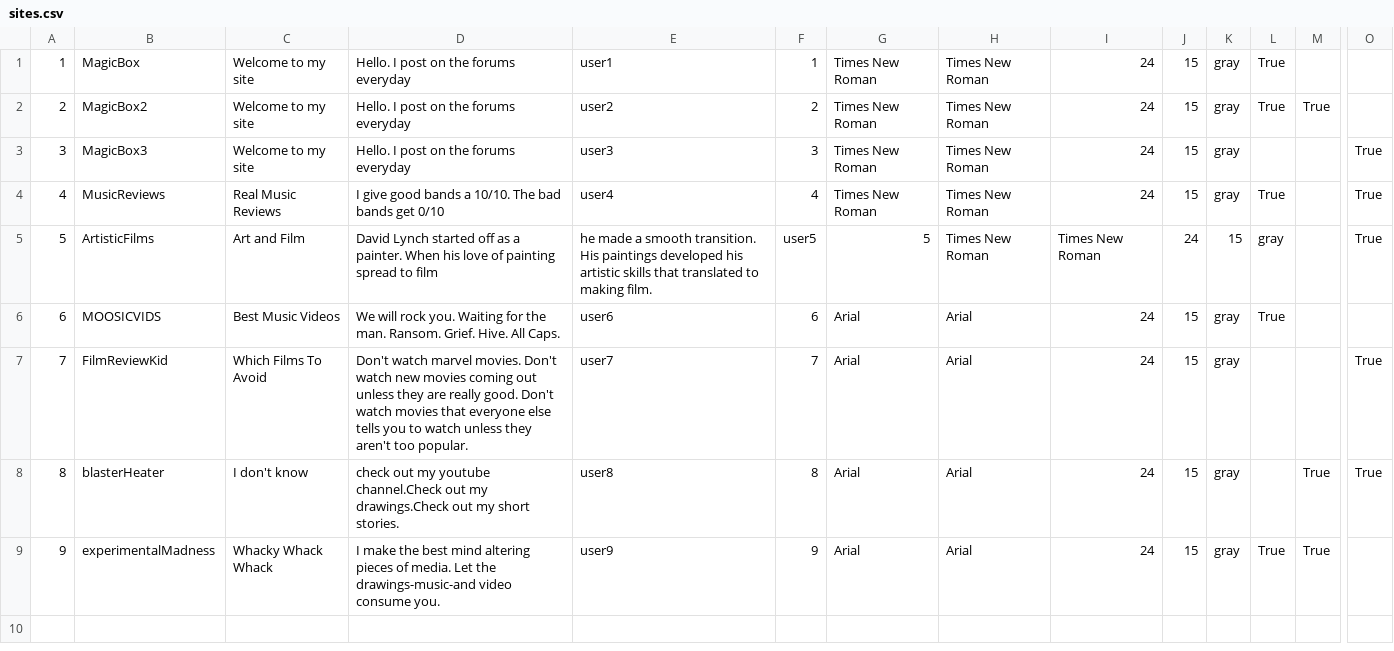
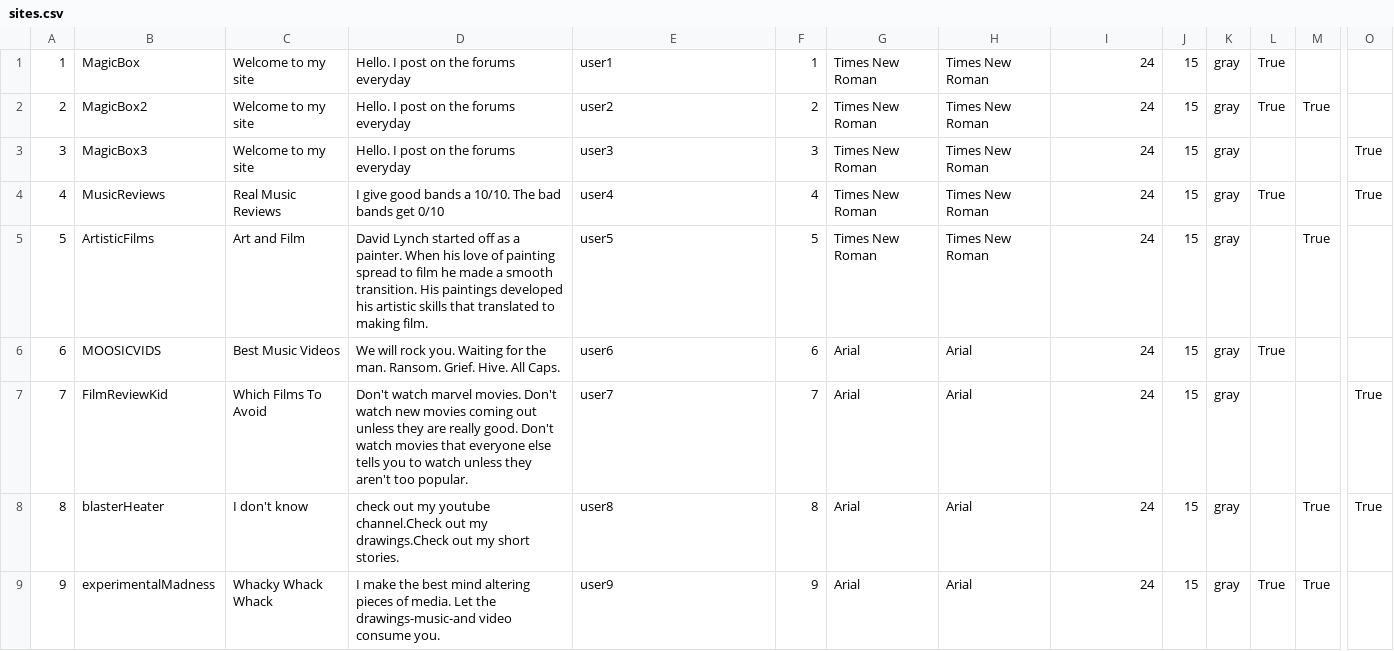
Before and after one commit to jacobferragut/diskanet, a CSV file: server/sites.csv, drawn as a sheet; only a part is shown, gaps mark what is left out; the diff names each change by its address in the sheet, - before the commit and + after, or states it on an @@ line.

```diff
--- a/server/sites.csv
+++ b/server/sites.csv
-D5: …to film
+D5: …to film he made a smooth transition. His paintings developed his artistic skills that translated to making film.
-E5: he made a smooth transition. His paintings developed his artistic skills that translated to making film.
+E5: user5
-F5: user5
+F5: 5
-G5: 5
+G5: Times New Roman
-I5: Times New Roman
+I5: 24
-J5: 24
+J5: 15
-K5: 15
+K5: gray
-L5: gray
+L5: (empty)
-M5: (empty)
+M5: True
-O5: True
+O5: (empty)
```
Also changed, not shown: 3 other files.
